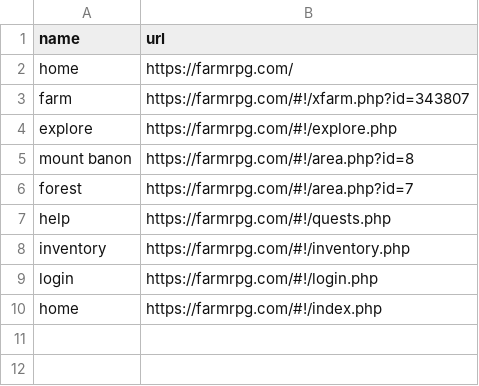
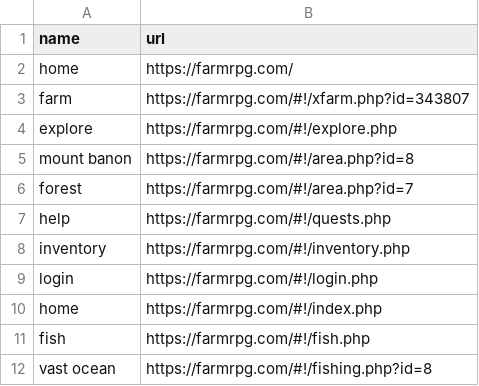
Before and after one commit to xTerradon/farmrpg-automate, a CSV file: location_urls.csv, drawn as a sheet; the diff names each change by its address in the sheet, - before the commit and + after, or states it on an @@ line.

Commit message:
implemented fishing (not working yet)

```diff
--- a/location_urls.csv
+++ b/location_urls.csv
+row 11: fish | https://farmrpg.com/#!/fish.php
+row 12: vast ocean | https://farmrpg.com/#!/fishing.php?id=8
```
Also changed, not shown: location_xpaths.csv, 1 other file.
